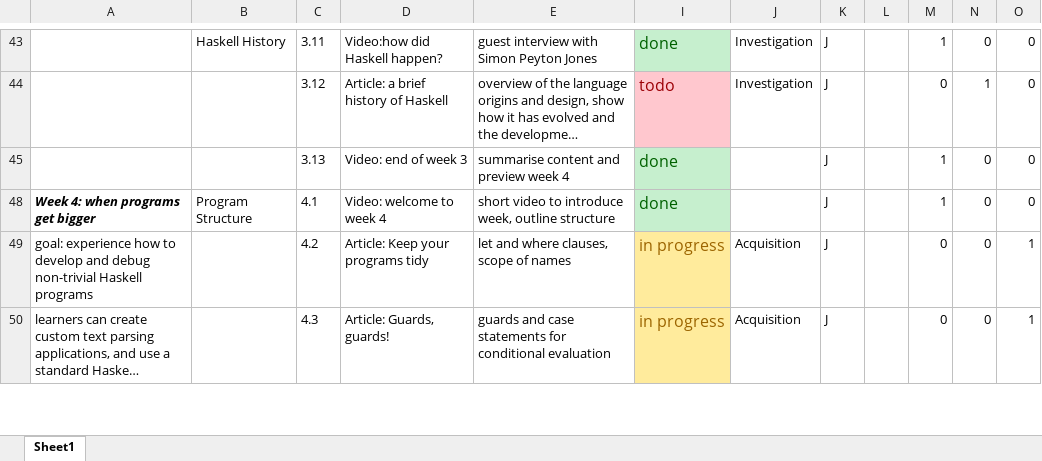
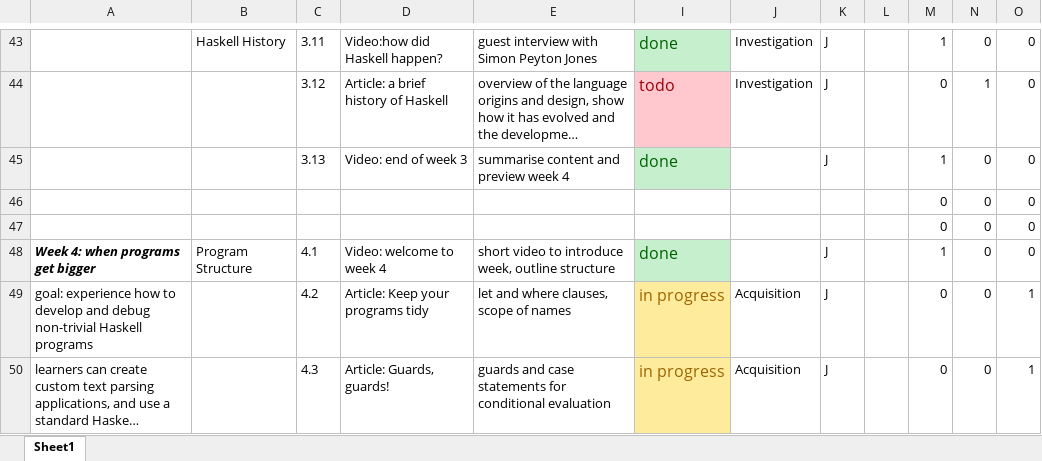
Before and after one commit to wimvanderbauwhede/HaskellMOOC, an Excel workbook: fl_course_outline_weeks.xlsx, sheet Sheet1, drawn as a sheet; only a part is shown, gaps mark what is left out; long unchanged cells end in …; values as stored, in another font and other column widths than the file's, no borders; the diff covers the shown part only; the diff names each change by its address in the sheet, - before the commit and + after, or states it on an @@ line.

```diff
--- a/fl_course_outline_weeks.xlsx (sheet Sheet1)
+++ b/fl_course_outline_weeks.xlsx (sheet Sheet1)
@@ row 46 unhidden:  |  |  |  |  |  |  |  |  | 0 | 0 | 0 @@
@@ row 47 unhidden:  |  |  |  |  |  |  |  |  | 0 | 0 | 0 @@
```
Also changed, not shown: 48 hidden or unhidden rows elsewhere in this sheet, 2 other files.
